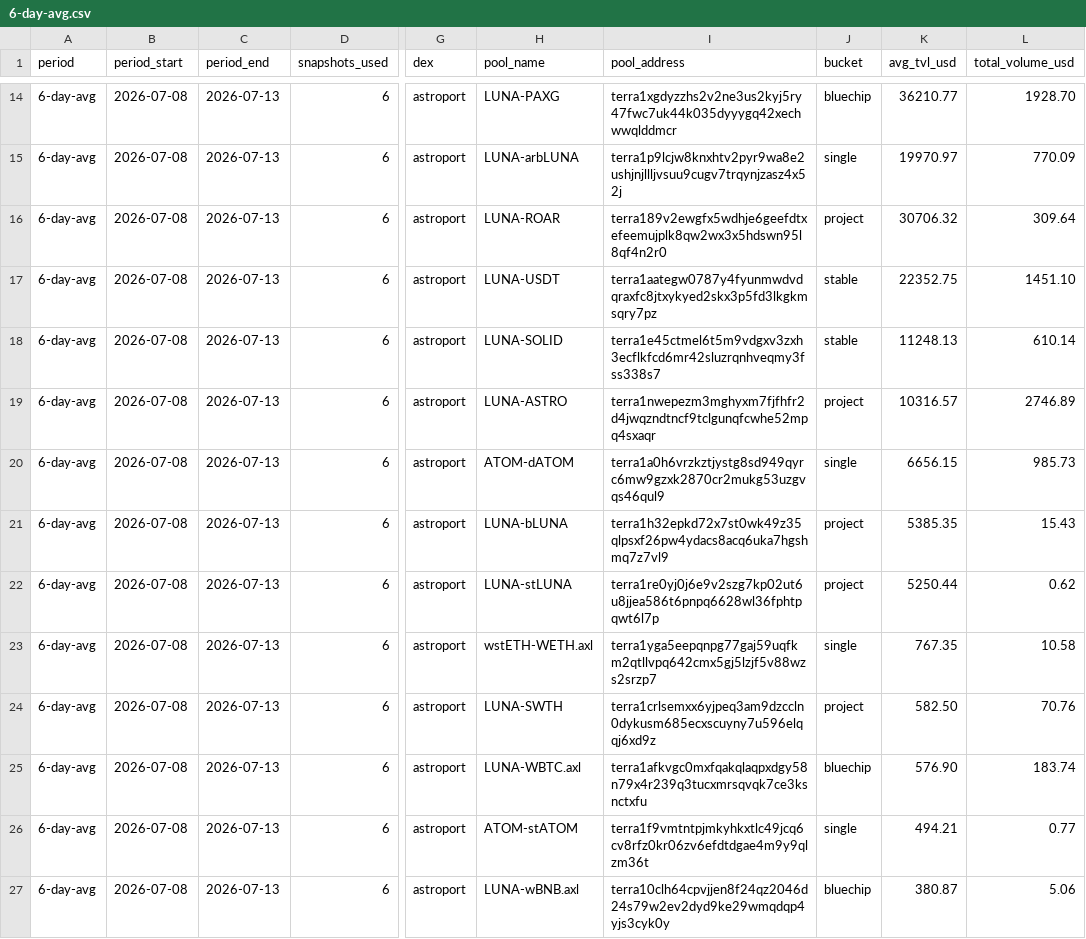
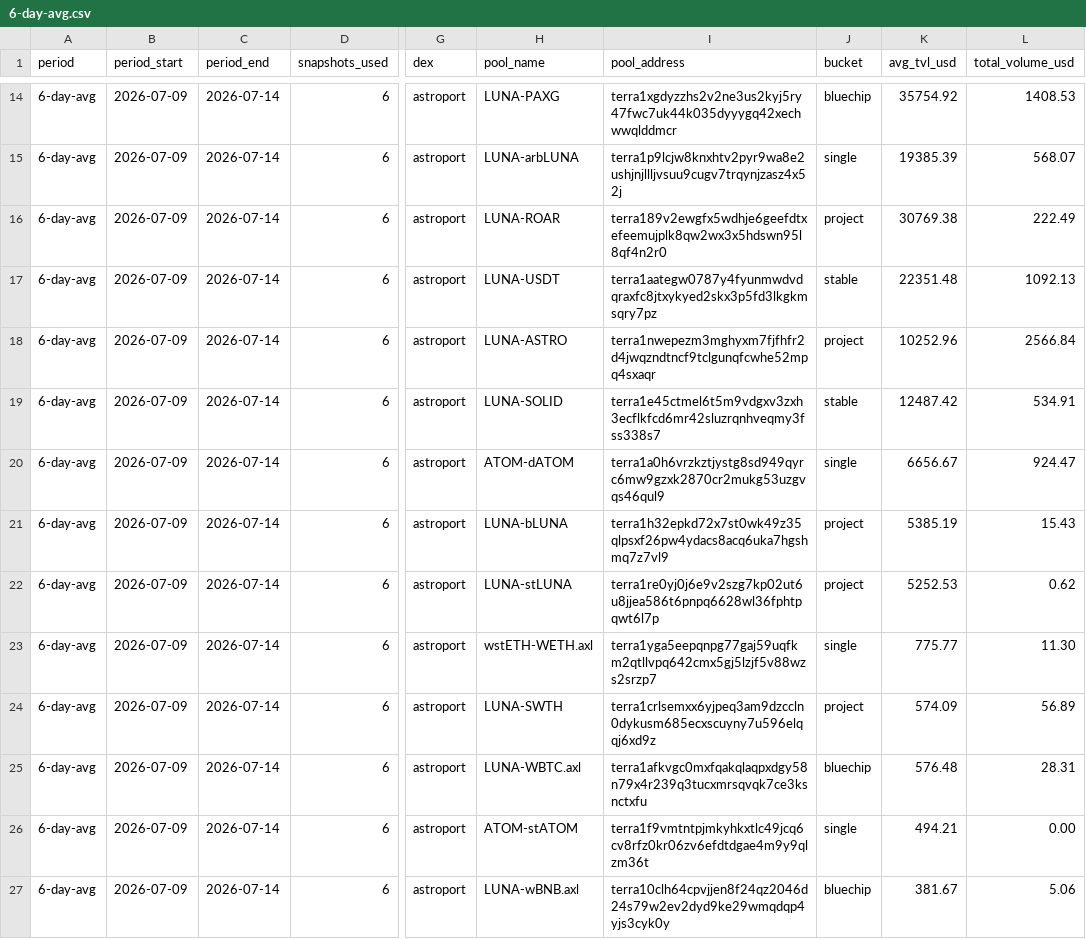
Before and after one commit to defipatriot/astroport-pool-data_2026, a CSV file: 6-day-avg.csv, drawn as a sheet; only a part is shown, gaps mark what is left out; the diff covers the shown part only; the diff names each change by its address in the sheet, - before the commit and + after, or states it on an @@ line.

Commit message:
📊 Astroport 6-day rolling avg

```diff
--- a/6-day-avg.csv
+++ b/6-day-avg.csv
-B14:B27 (period_start): 2026-07-08
+B14:B27 (period_start): 2026-07-09
-C14:C27 (period_end): 2026-07-13
+C14:C27 (period_end): 2026-07-14
-K14 (avg_tvl_usd): 36210.77
+K14 (avg_tvl_usd): 35754.92
-L14 (total_volume_usd): 1928.70
+L14 (total_volume_usd): 1408.53
-K15 (avg_tvl_usd): 19970.97
+K15 (avg_tvl_usd): 19385.39
-L15 (total_volume_usd): 770.09
+L15 (total_volume_usd): 568.07
-K16 (avg_tvl_usd): 30706.32
+K16 (avg_tvl_usd): 30769.38
-L16 (total_volume_usd): 309.64
+L16 (total_volume_usd): 222.49
-K17 (avg_tvl_usd): 22352.75
+K17 (avg_tvl_usd): 22351.48
-L17 (total_volume_usd): 1451.10
+L17 (total_volume_usd): 1092.13
-H18 (pool_name): LUNA-SOLID
+H18 (pool_name): LUNA-ASTRO
-I18 (pool_address): terra1e45ctmel6t5m9vdgxv3zxh3ecflkfcd6mr42sluzrqnhveqmy3fss338s7
+I18 (pool_address): terra1nwepezm3mghyxm7fjfhfr2d4jwqzndtncf9tclgunqfcwhe52mpq4sxaqr
-J18 (bucket): stable
+J18 (bucket): project
-K18 (avg_tvl_usd): 11248.13
+K18 (avg_tvl_usd): 10252.96
-L18 (total_volume_usd): 610.14
+L18 (total_volume_usd): 2566.84
-H19 (pool_name): LUNA-ASTRO
+H19 (pool_name): LUNA-SOLID
-I19 (pool_address): terra1nwepezm3mghyxm7fjfhfr2d4jwqzndtncf9tclgunqfcwhe52mpq4sxaqr
+I19 (pool_address): terra1e45ctmel6t5m9vdgxv3zxh3ecflkfcd6mr42sluzrqnhveqmy3fss338s7
-J19 (bucket): project
+J19 (bucket): stable
-K19 (avg_tvl_usd): 10316.57
+K19 (avg_tvl_usd): 12487.42
-L19 (total_volume_usd): 2746.89
+L19 (total_volume_usd): 534.91
-K20 (avg_tvl_usd): 6656.15
+K20 (avg_tvl_usd): 6656.67
-L20 (total_volume_usd): 985.73
+L20 (total_volume_usd): 924.47
-K21 (avg_tvl_usd): 5385.35
+K21 (avg_tvl_usd): 5385.19
-K22 (avg_tvl_usd): 5250.44
+K22 (avg_tvl_usd): 5252.53
-K23 (avg_tvl_usd): 767.35
+K23 (avg_tvl_usd): 775.77
-L23 (total_volume_usd): 10.58
+L23 (total_volume_usd): 11.30
-K24 (avg_tvl_usd): 582.50
+K24 (avg_tvl_usd): 574.09
-L24 (total_volume_usd): 70.76
+L24 (total_volume_usd): 56.89
-K25 (avg_tvl_usd): 576.90
+K25 (avg_tvl_usd): 576.48
-L25 (total_volume_usd): 183.74
+L25 (total_volume_usd): 28.31
-L26 (total_volume_usd): 0.77
+L26 (total_volume_usd): 0.00
-K27 (avg_tvl_usd): 380.87
+K27 (avg_tvl_usd): 381.67
```
Also changed, not shown: 82 edited cells elsewhere in this file.
